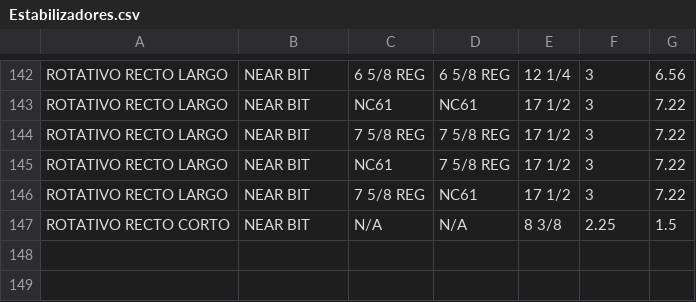
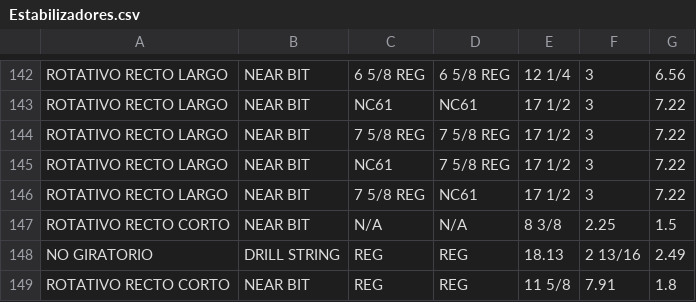
Before and after one commit to ocanoc/easydrill, a CSV file: Recursos/CSV/Estabilizadores.csv, drawn as a sheet; only a part is shown, gaps mark what is left out.

```diff
--- a/Recursos/CSV/Estabilizadores.csv
+++ b/Recursos/CSV/Estabilizadores.csv
@@ -147 +147,3 @@ ROTATIVO RECTO LARGO  ,NEAR BIT    ,7 5/8 REG,NC61     ,17 1/2,3    ,7.22
 ROTATIVO RECTO CORTO,NEAR BIT,N/A,N/A,8 3/8,2.25,1.5
+NO GIRATORIO,DRILL STRING,REG,REG,18.13,2 13/16,2.49
+ROTATIVO RECTO CORTO,NEAR BIT,REG,REG,11 5/8,7.91,1.8
```
Also changed, not shown: Recursos/CSV/DC.csv, Recursos/CSV/HW.csv, 10 other files.
